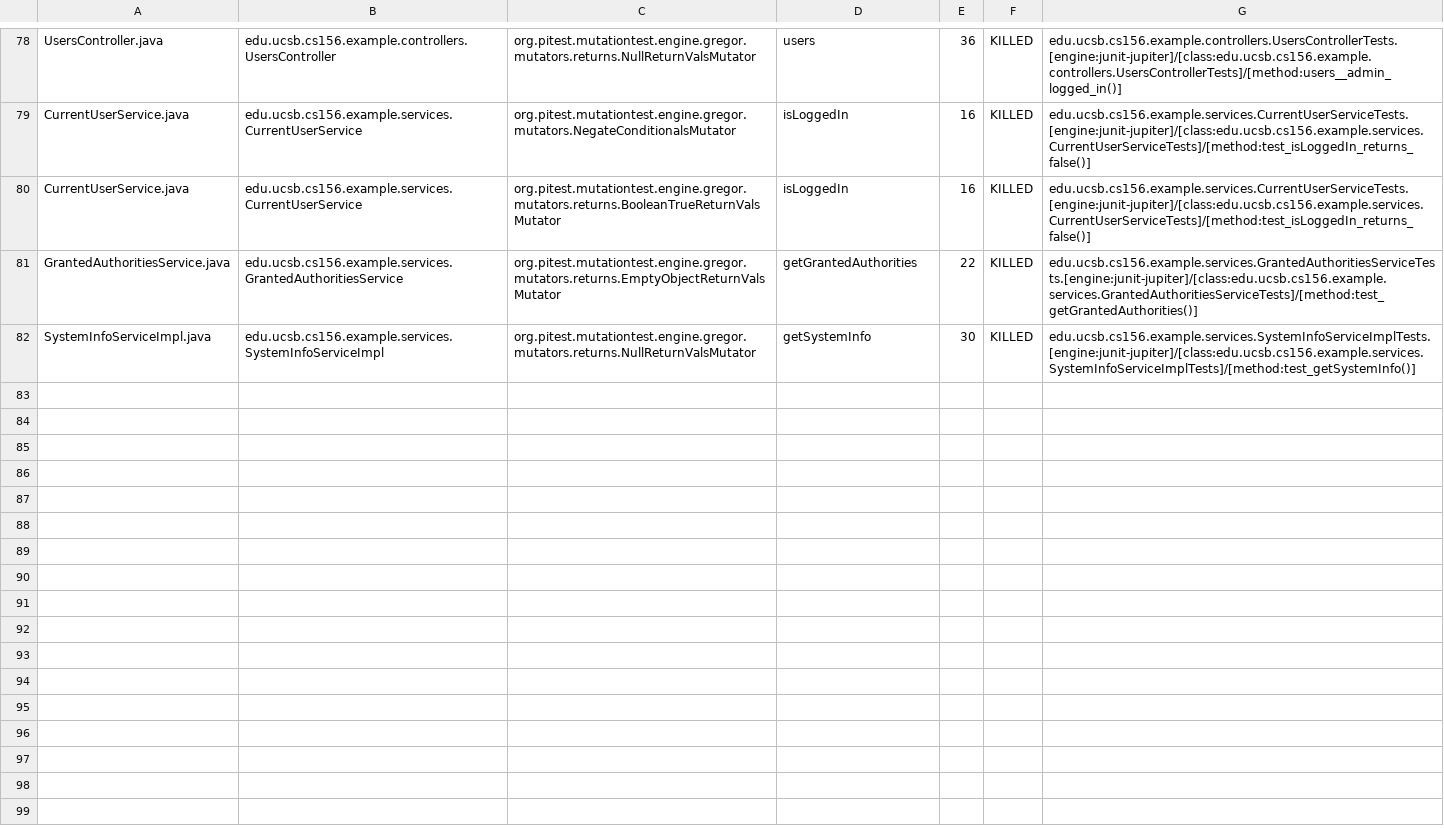
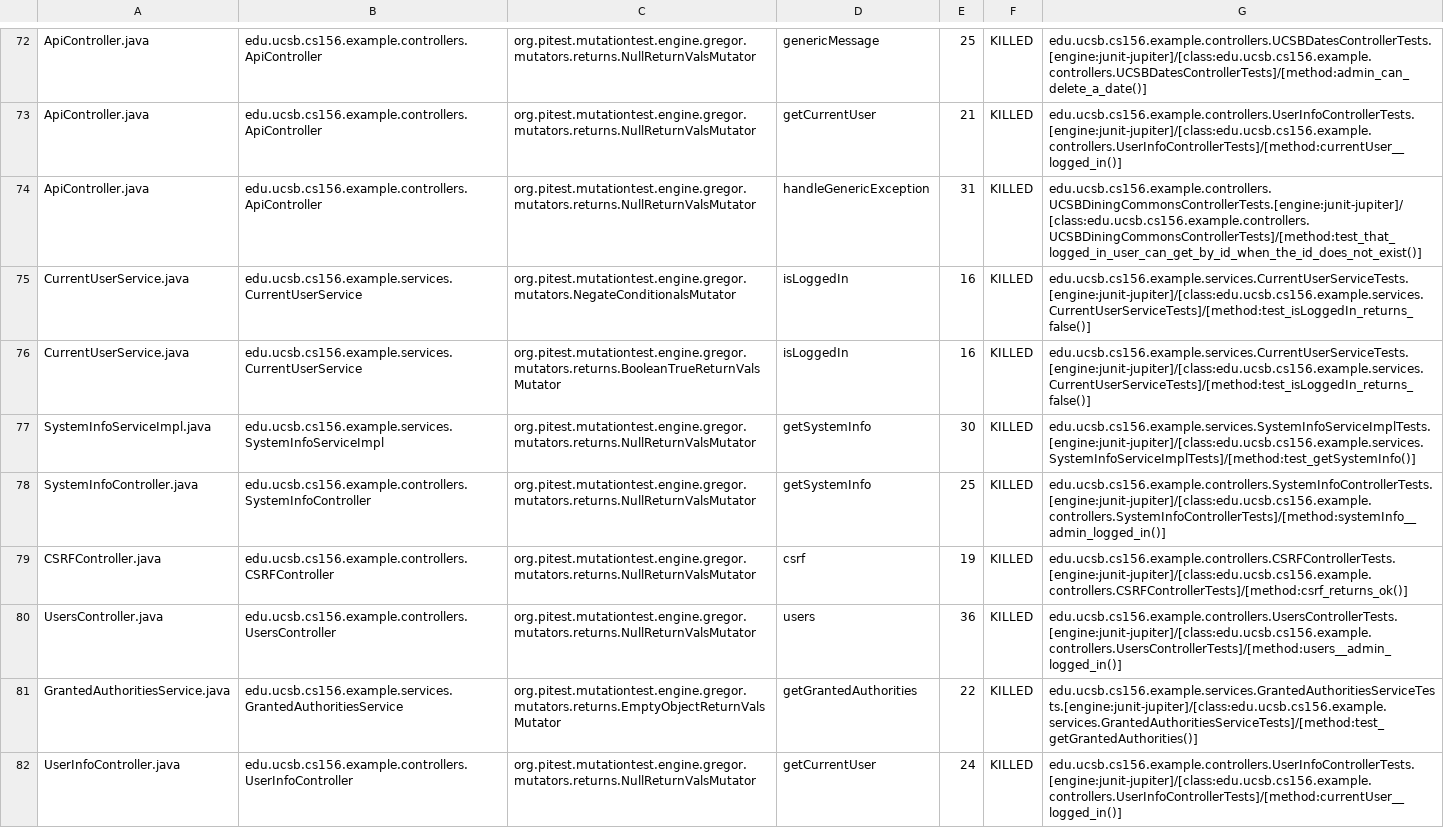
Before and after one commit to ucsb-cs156-w24/team03-w24-6pm-4, a CSV file: prs/69/pitest/mutations.csv, drawn as a sheet; only a part is shown, gaps mark what is left out; addresses are those after the commit; the diff covers the shown part only; the diff names each change by its address in the sheet, - before the commit and + after, or states it on an @@ line.

Commit message:
Deploying to gh-pages from @ ucsb-cs156-w24/team03-w24-6pm-4@c67ba22b5df3a89d0b3e18b7cb7123a1d8ebe946 🚀

```diff
--- a/prs/69/pitest/mutations.csv
+++ b/prs/69/pitest/mutations.csv
-A72: UsersController.java
+A72: ApiController.java
-B72: edu.ucsb.cs156.example.controllers.UsersController
+B72: edu.ucsb.cs156.example.controllers.ApiController
-D72: users
+D72: genericMessage
-E72: 36
+E72: 25
-G72: edu.ucsb.cs156.example.controllers.UsersControllerTests.[engine:junit-jupiter]/[class:edu.ucsb.cs156.example.controllers.UsersControllerTests]/[method:users__admin_logged_in()]
+G72: edu.ucsb.cs156.example.controllers.UCSBDatesControllerTests.[engine:junit-jupiter]/[class:edu.ucsb.cs156.example.controllers.UCSBDatesControllerTests]/[method:admin_can_delete_a_date()]
@@ row 2 moved to row 73: ApiController.java @@
+row 74: ApiController.java | edu.ucsb.cs156.example.controllers.ApiController | org.pitest.mutationtest.engine.gregor.mutators.returns.NullReturnValsMutator | handleGenericException | 31 | KILLED | edu.ucsb.cs156.example.controllers.UCSBDiningCommonsControllerTests.[engine:junit-jupiter]/[class:edu.ucsb.cs156.example.controllers.UCSBDiningCommonsControllerTests]/[method:test_that_logged_in_user_can_get_by_id_when_the_id_does_not_exist()]
@@ row 82 moved to row 77: SystemInfoServiceImpl.java @@
@@ row 39 moved to row 78: SystemInfoController.java @@
@@ row 4 moved to row 79: CSRFController.java @@
+row 80: UsersController.java | edu.ucsb.cs156.example.controllers.UsersController | org.pitest.mutationtest.engine.gregor.mutators.returns.NullReturnValsMutator | users | 36 | KILLED | edu.ucsb.cs156.example.controllers.UsersControllerTests.[engine:junit-jupiter]/[class:edu.ucsb.cs156.example.controllers.UsersControllerTests]/[method:users__admin_logged_in()]
@@ row 77 moved to row 82: UserInfoController.java @@
```
Also changed, not shown: 2 removed rows and 49 moved rows elsewhere in this file, 13 other files.
